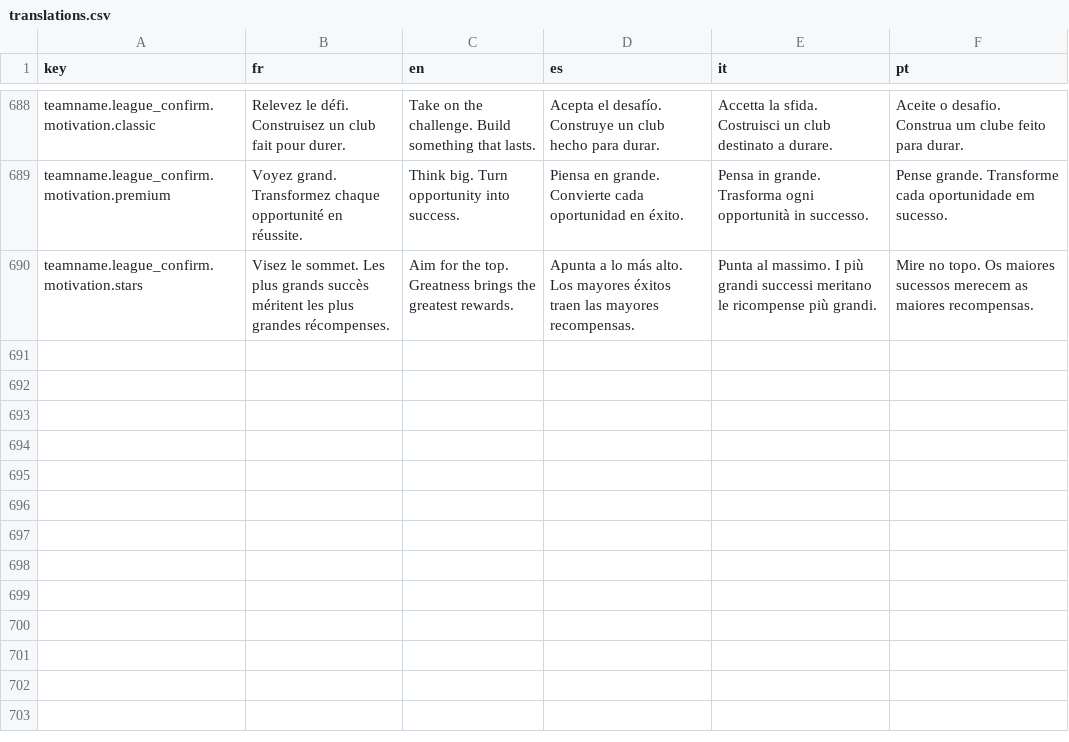
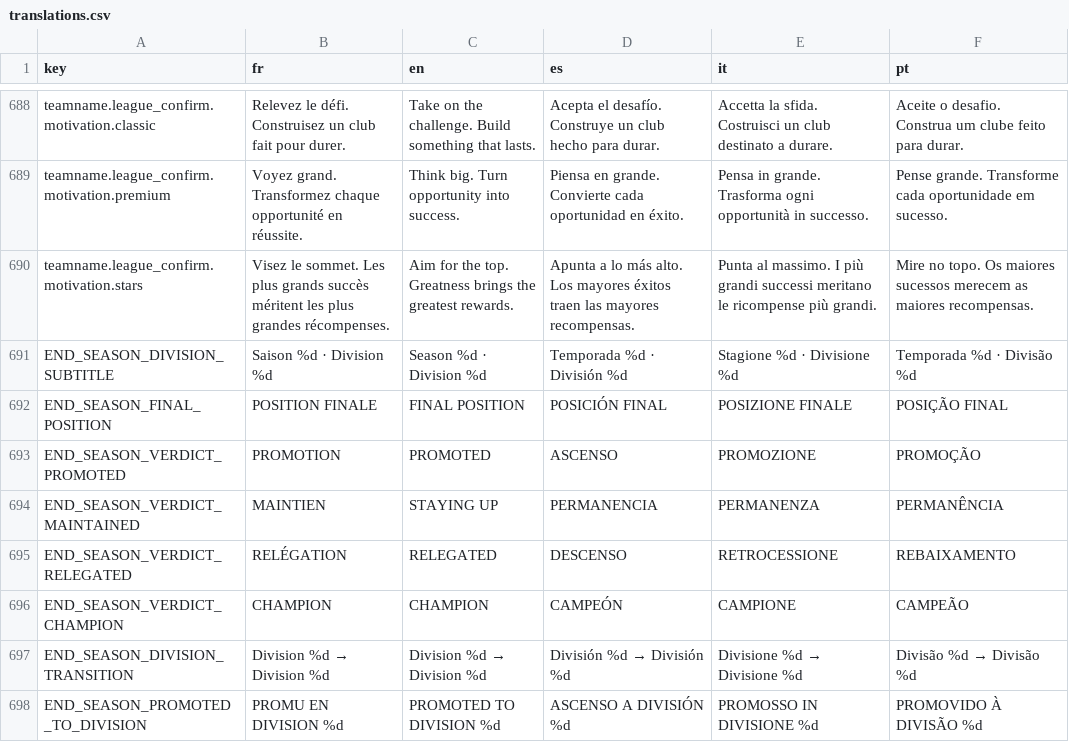
Before and after one commit to Tizona76/BasketManager, a CSV file: client/godot/i18n/translations.csv, drawn as a sheet; only a part is shown, gaps mark what is left out.

Commit message:
Add division progression and season flow refinements

```diff
--- a/client/godot/i18n/translations.csv
+++ b/client/godot/i18n/translations.csv
@@ -710 +710,9 @@ teamname.league_confirm.motivation.premium,Voyez grand. Transformez chaque oppor
 teamname.league_confirm.motivation.stars,Visez le sommet. Les plus grands succès méritent les plus grandes récompenses.,Aim for the top. Greatness brings the greatest rewards.,Apunta a lo más alto. Los mayores éxitos traen las mayores recompensas.,Punta al massimo. I più grandi successi meritano le ricompense più grandi.,Mire no topo. Os maiores sucessos merecem as maiores recompensas.
+END_SEASON_DIVISION_SUBTITLE,Saison %d · Division %d,Season %d · Division %d,Temporada %d · División %d,Stagione %d · Divisione %d,Temporada %d · Divisão %d
+END_SEASON_FINAL_POSITION,POSITION FINALE,FINAL POSITION,POSICIÓN FINAL,POSIZIONE FINALE,POSIÇÃO FINAL
+END_SEASON_VERDICT_PROMOTED,PROMOTION,PROMOTED,ASCENSO,PROMOZIONE,PROMOÇÃO
+END_SEASON_VERDICT_MAINTAINED,MAINTIEN,STAYING UP,PERMANENCIA,PERMANENZA,PERMANÊNCIA
+END_SEASON_VERDICT_RELEGATED,RELÉGATION,RELEGATED,DESCENSO,RETROCESSIONE,REBAIXAMENTO
+END_SEASON_VERDICT_CHAMPION,CHAMPION,CHAMPION,CAMPEÓN,CAMPIONE,CAMPEÃO
+END_SEASON_DIVISION_TRANSITION,Division %d → Division %d,Division %d → Division %d,División %d → División %d,Divisione %d → Divisione %d,Divisão %d → Divisão %d
+END_SEASON_PROMOTED_TO_DIVISION,PROMU EN DIVISION %d,PROMOTED TO DIVISION %d,ASCENSO A DIVISIÓN %d,PROMOSSO IN DIVISIONE %d,PROMOVIDO À DIVISÃO %d
```
Also changed, not shown: 4 other files.
